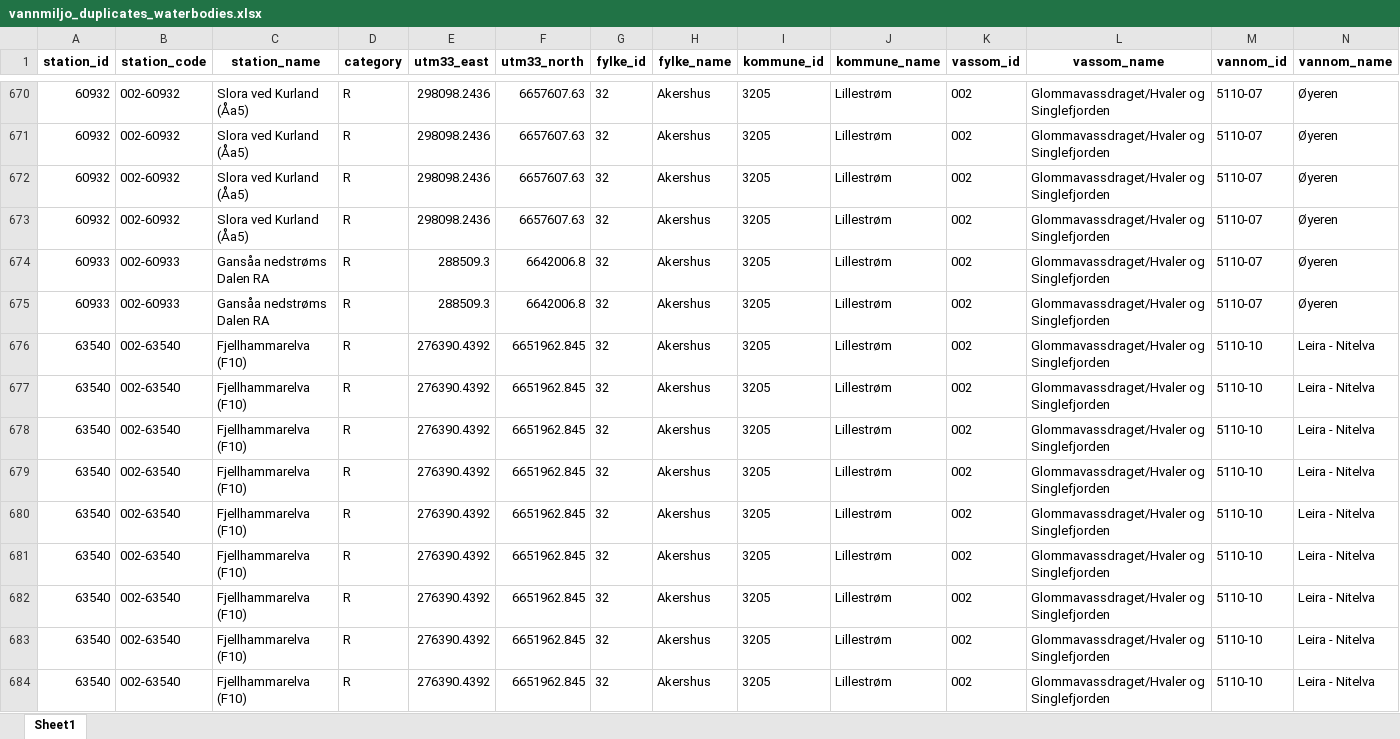
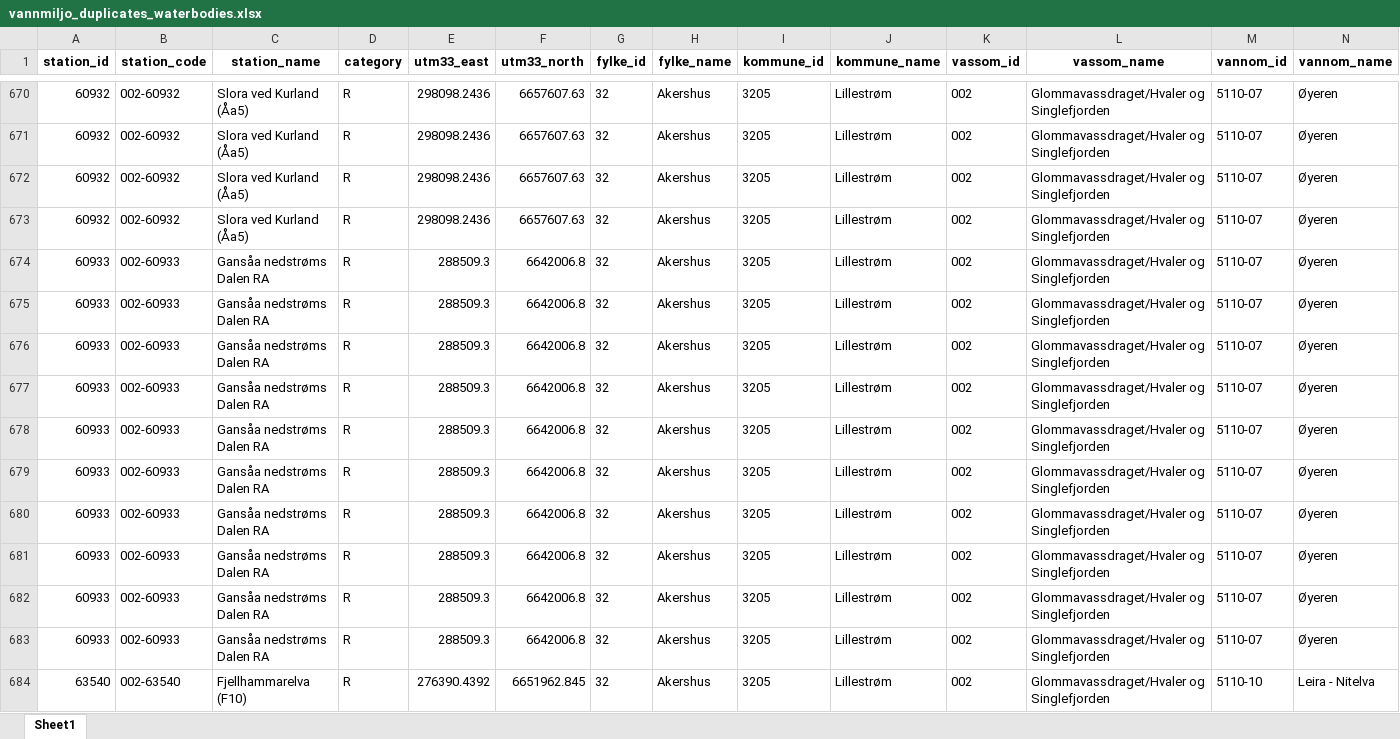
Before and after one commit to NIVANorge/teotil3_lillestrom, an Excel workbook: data/vannmiljo_duplicates_waterbodies.xlsx, sheet Sheet1, drawn as a sheet; only a part is shown, gaps mark what is left out; the shorter side is filled out with more unchanged rows; values as stored, in another font and other column widths than the file's, no borders; rows hold the shown columns only; the diff names each change by its address in the sheet, - before the commit and + after, or states it on an @@ line.

```diff
--- a/data/vannmiljo_duplicates_waterbodies.xlsx (sheet Sheet1)
+++ b/data/vannmiljo_duplicates_waterbodies.xlsx (sheet Sheet1)
+row 674: 60933 | 002-60933 | Gansåa nedstrøms Dalen RA | R | 288509.3 | 6642006.8 | 32 | Akershus | 3205 | Lillestrøm | 002 | Glommavassdraget/Hvaler og Singlefjorden | 5110-07 | Øyeren
+row 675: 60933 | 002-60933 | Gansåa nedstrøms Dalen RA | R | 288509.3 | 6642006.8 | 32 | Akershus | 3205 | Lillestrøm | 002 | Glommavassdraget/Hvaler og Singlefjorden | 5110-07 | Øyeren
+row 676: 60933 | 002-60933 | Gansåa nedstrøms Dalen RA | R | 288509.3 | 6642006.8 | 32 | Akershus | 3205 | Lillestrøm | 002 | Glommavassdraget/Hvaler og Singlefjorden | 5110-07 | Øyeren
+row 677: 60933 | 002-60933 | Gansåa nedstrøms Dalen RA | R | 288509.3 | 6642006.8 | 32 | Akershus | 3205 | Lillestrøm | 002 | Glommavassdraget/Hvaler og Singlefjorden | 5110-07 | Øyeren
+row 678: 60933 | 002-60933 | Gansåa nedstrøms Dalen RA | R | 288509.3 | 6642006.8 | 32 | Akershus | 3205 | Lillestrøm | 002 | Glommavassdraget/Hvaler og Singlefjorden | 5110-07 | Øyeren
+row 679: 60933 | 002-60933 | Gansåa nedstrøms Dalen RA | R | 288509.3 | 6642006.8 | 32 | Akershus | 3205 | Lillestrøm | 002 | Glommavassdraget/Hvaler og Singlefjorden | 5110-07 | Øyeren
+row 680: 60933 | 002-60933 | Gansåa nedstrøms Dalen RA | R | 288509.3 | 6642006.8 | 32 | Akershus | 3205 | Lillestrøm | 002 | Glommavassdraget/Hvaler og Singlefjorden | 5110-07 | Øyeren
+row 681: 60933 | 002-60933 | Gansåa nedstrøms Dalen RA | R | 288509.3 | 6642006.8 | 32 | Akershus | 3205 | Lillestrøm | 002 | Glommavassdraget/Hvaler og Singlefjorden | 5110-07 | Øyeren
```
Also changed, not shown: data/catchment_land_cover.xlsx, data/point_discharges.xlsx, 14 other files.
